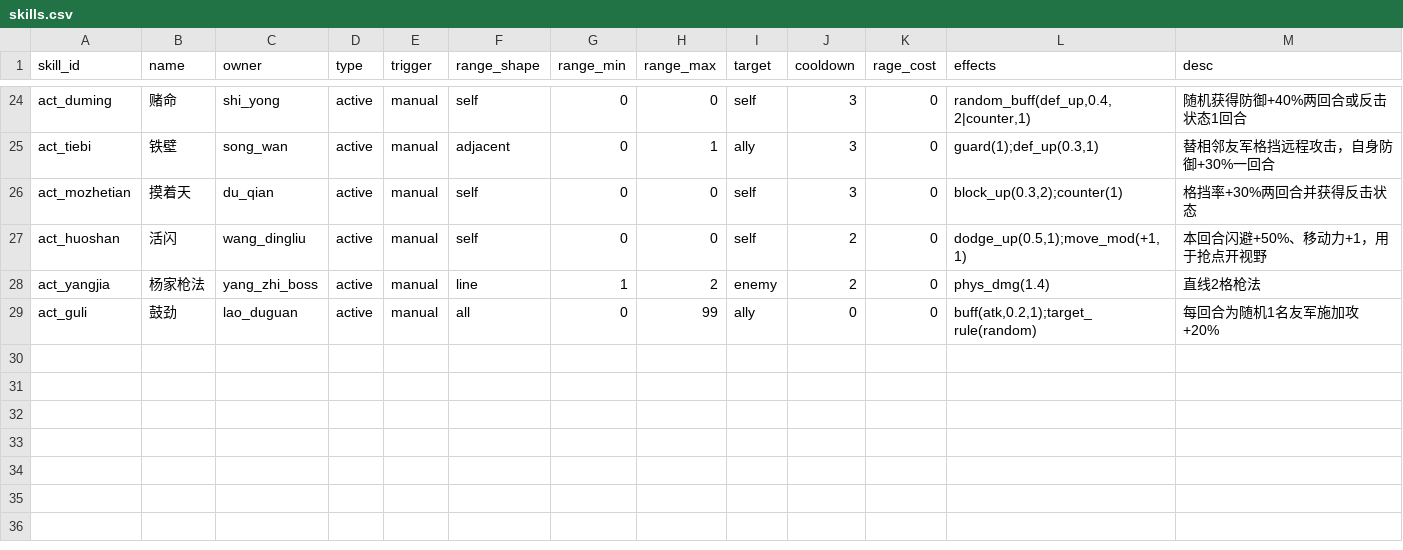
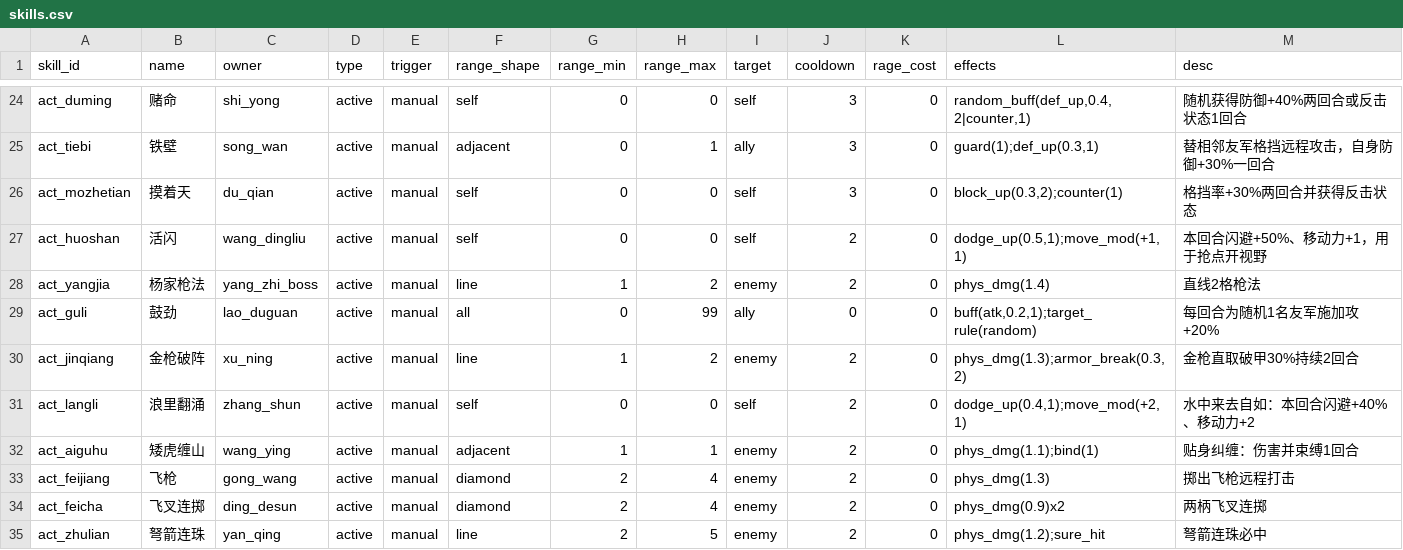
Before and after one commit to hohband/NewHeroGame, a CSV file: data/skills.csv, drawn as a sheet; only a part is shown, gaps mark what is left out.

```diff
--- a/data/skills.csv
+++ b/data/skills.csv
@@ -29 +29,7 @@ act_yangjia,杨家枪法,yang_zhi_boss,active,manual,line,1,2,enemy,2,0,phys_dmg
 act_guli,鼓劲,lao_duguan,active,manual,all,0,99,ally,0,0,"buff(atk,0.2,1);target_rule(random)",每回合为随机1名友军施加攻+20%
+act_jinqiang,金枪破阵,xu_ning,active,manual,line,1,2,enemy,2,0,"phys_dmg(1.3);armor_break(0.3,2)",金枪直取破甲30%持续2回合
+act_langli,浪里翻涌,zhang_shun,active,manual,self,0,0,self,2,0,"dodge_up(0.4,1);move_mod(+2,1)",水中来去自如：本回合闪避+40%、移动力+2
+act_aiguhu,矮虎缠山,wang_ying,active,manual,adjacent,1,1,enemy,2,0,"phys_dmg(1.1);bind(1)",贴身纠缠：伤害并束缚1回合
+act_feijiang,飞枪,gong_wang,active,manual,diamond,2,4,enemy,2,0,phys_dmg(1.3),掷出飞枪远程打击
+act_feicha,飞叉连掷,ding_desun,active,manual,diamond,2,4,enemy,2,0,phys_dmg(0.9)x2,两柄飞叉连掷
+act_zhulian,弩箭连珠,yan_qing,active,manual,line,2,5,enemy,2,0,"phys_dmg(1.2);sure_hit",弩箭连珠必中
```
Also changed, not shown: 8 other files.
